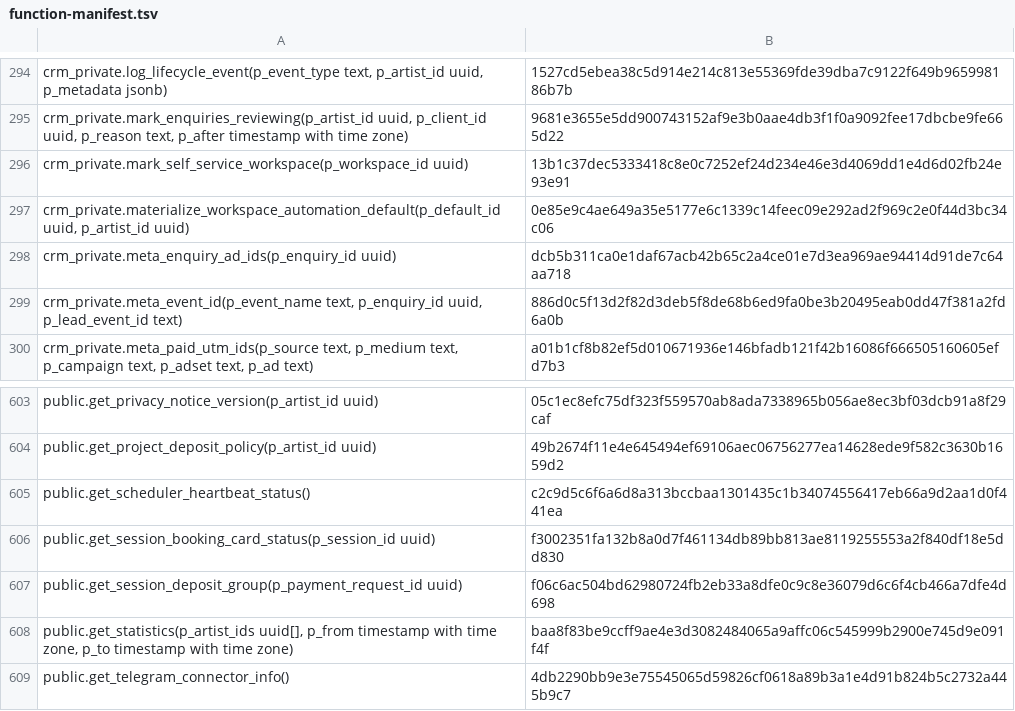
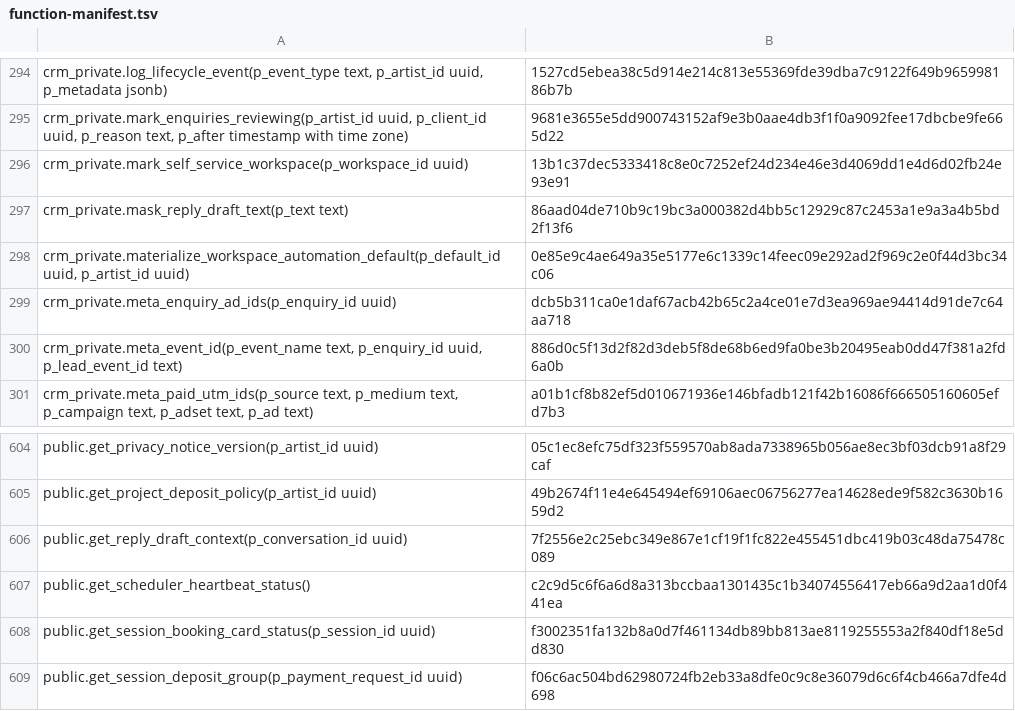
Before and after one commit to vvetrov41-lgtm/Vishar-site, a TSV file: supabase/function-manifest.tsv, drawn as a sheet; only a part is shown, gaps mark what is left out; the shorter side is filled out with more unchanged rows.

```diff
--- a/supabase/function-manifest.tsv
+++ b/supabase/function-manifest.tsv
@@ -296,2 +296,3 @@ crm_private.mark_enquiries_reviewing(p_artist_id uuid, p_client_id uuid, p_reaso
 crm_private.mark_self_service_workspace(p_workspace_id uuid)	13b1c37dec5333418c8e0c7252ef24d234e46e3d4069dd1e4d6d02fb24e93e91
+crm_private.mask_reply_draft_text(p_text text)	86aad04de710b9c19bc3a000382d4bb5c12929c87c2453a1e9a3a4b5bd2f13f6
 crm_private.materialize_workspace_automation_default(p_default_id uuid, p_artist_id uuid)	0e85e9c4ae649a35e5177e6c1339c14feec09e292ad2f969c2e0f44d3bc34c06
@@ -604,2 +605,3 @@ public.get_privacy_notice_version(p_artist_id uuid)	05c1ec8efc75df323f559570ab8a
 public.get_project_deposit_policy(p_artist_id uuid)	49b2674f11e4e645494ef69106aec06756277ea14628ede9f582c3630b1659d2
+public.get_reply_draft_context(p_conversation_id uuid)	7f2556e2c25ebc349e867e1cf19f1fc822e455451dbc419b03c48da75478c089
 public.get_scheduler_heartbeat_status()	c2c9d5c6f6a6d8a313bccbaa1301435c1b34074556417eb66a9d2aa1d0f441ea
```
Also changed, not shown: 5 other files.
